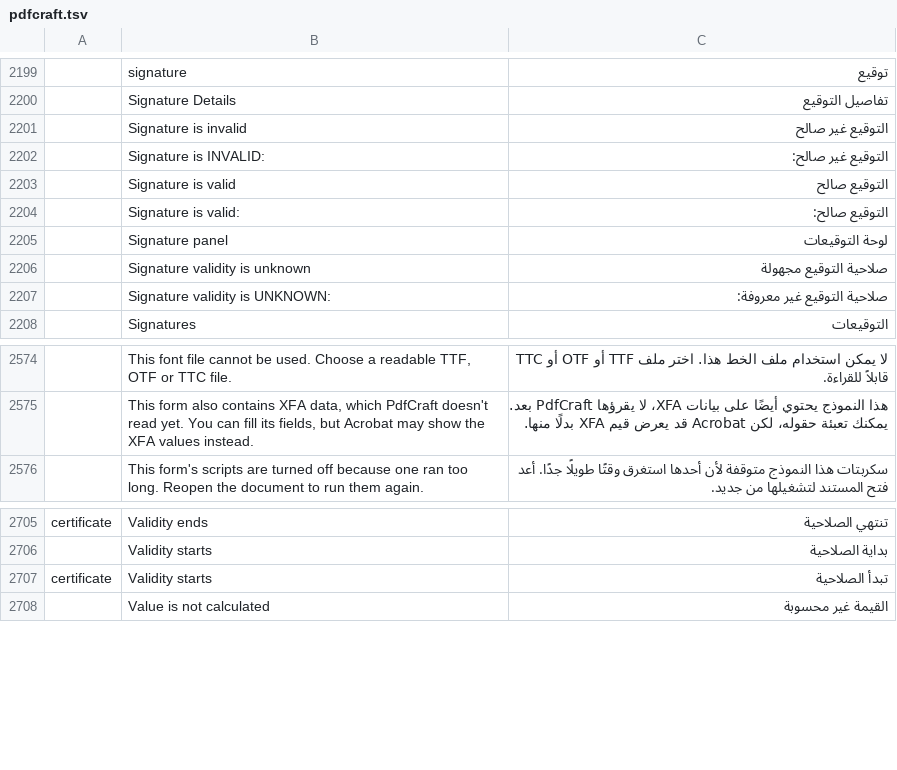
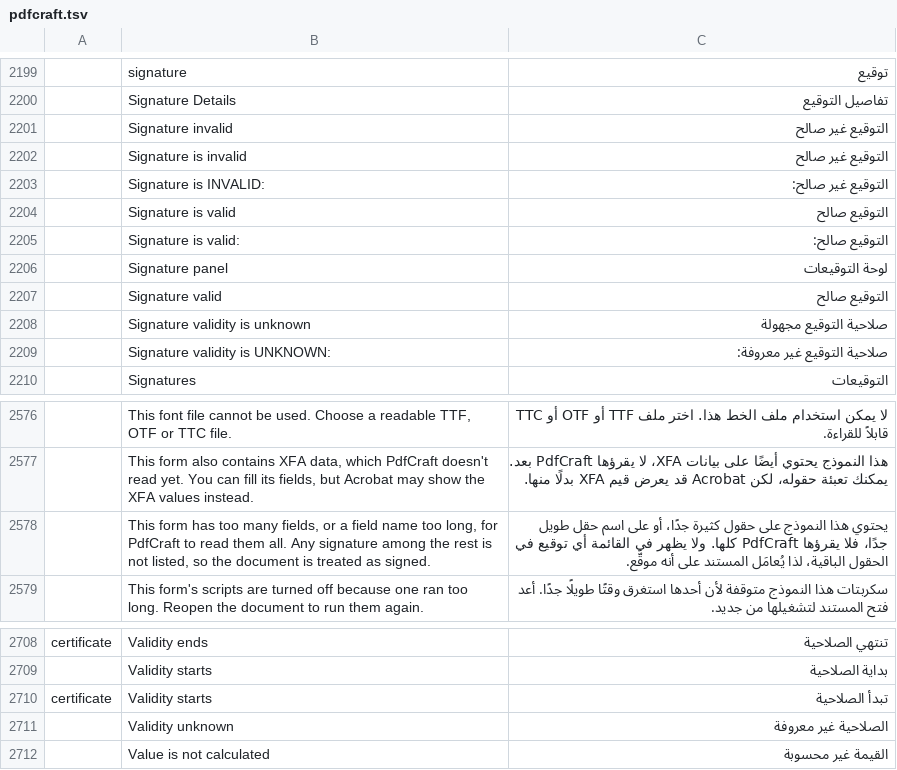
Before and after one commit to BBQ-MAN/craft-i18n, a TSV file: locales/ar/pdfcraft.tsv, drawn as a sheet; only a part is shown, gaps mark what is left out; the diff names each change by its address in the sheet, - before the commit and + after, or states it on an @@ line.

```diff
--- a/locales/ar/pdfcraft.tsv
+++ b/locales/ar/pdfcraft.tsv
+row 2201:  | Signature invalid | التوقيع غير صالح
+row 2207:  | Signature valid | التوقيع صالح
+row 2578:  | This form has too many fields, or a field name too long, for PdfCraft to read them all. Any signature among the rest is not listed, so the document is treated as signed. | يحتوي هذا النموذج على حقول كثيرة جدًا، أو على اسم حقل طويل جدًا، فلا يقرؤها PdfCraft كلها. ولا يظهر في القائمة أي توقيع في الحقول الباقية، لذا يُعامَل المستند على أنه موقَّع.
+row 2711:  | Validity unknown | الصلاحية غير معروفة
```
Also changed, not shown: locales/es/pdfcraft.tsv, locales/it/pdfcraft.tsv, 19 other files.
